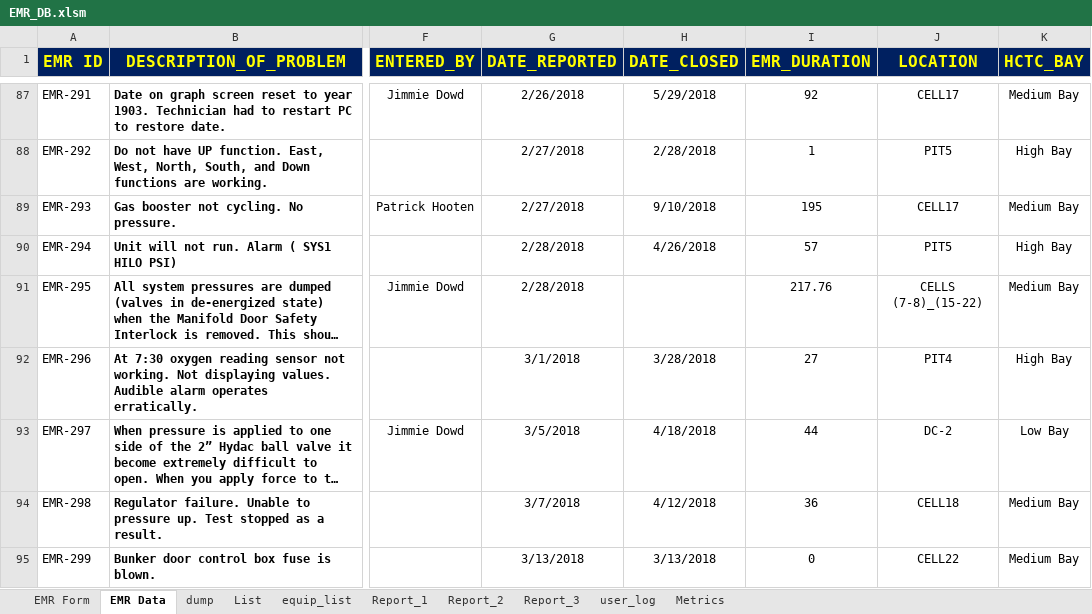
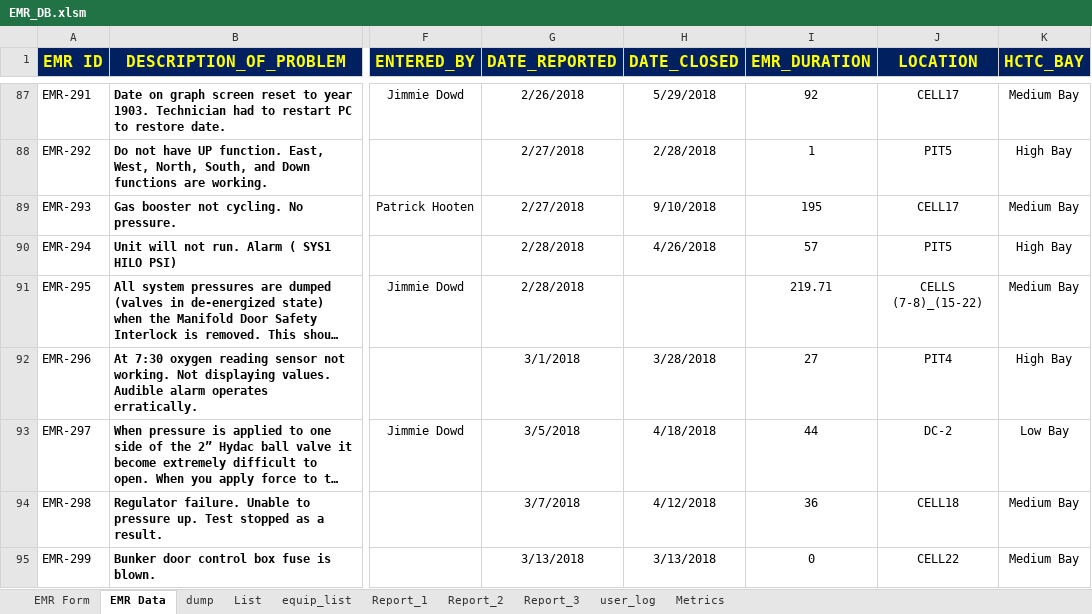
Before and after one commit to DJimmie/EM-Database-excel-, an Excel workbook: EMR_DB.xlsm, sheet EMR Data, drawn as a sheet; only a part is shown, gaps mark what is left out; long unchanged cells end in …; values as stored, in another font and other column widths than the file's, no borders; conditional formats not drawn; the diff covers the shown part only; the diff names each change by its address in the sheet, - before the commit and + after, or states it on an @@ line.

```diff
--- a/EMR_DB.xlsm (sheet EMR Data)
+++ b/EMR_DB.xlsm (sheet EMR Data)
-I91 (EMR_DURATION): 217.76
+I91 (EMR_DURATION): 219.71
```
Also changed, not shown: 41 edited cells elsewhere in this sheet, sheet Report_2, sheet Report_3, sheet equip_list, sheet user_log, charts or pictures.
